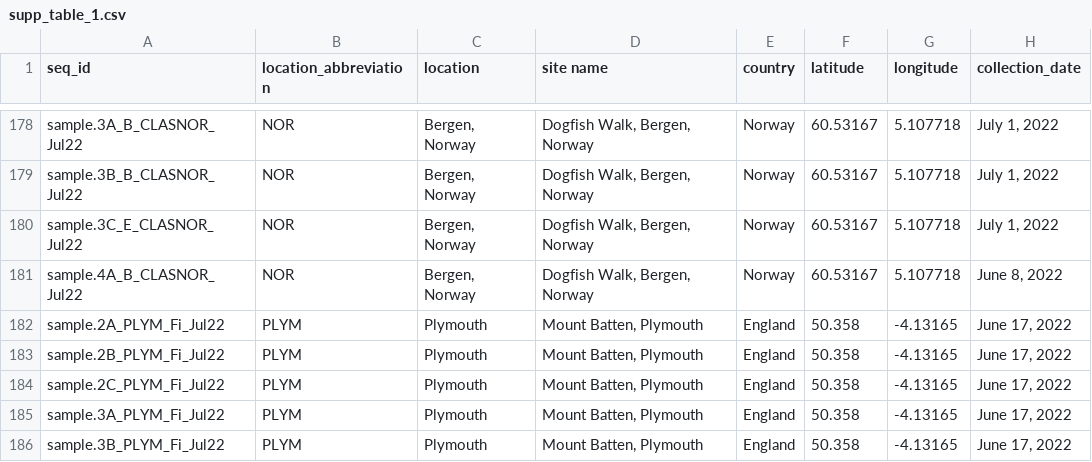
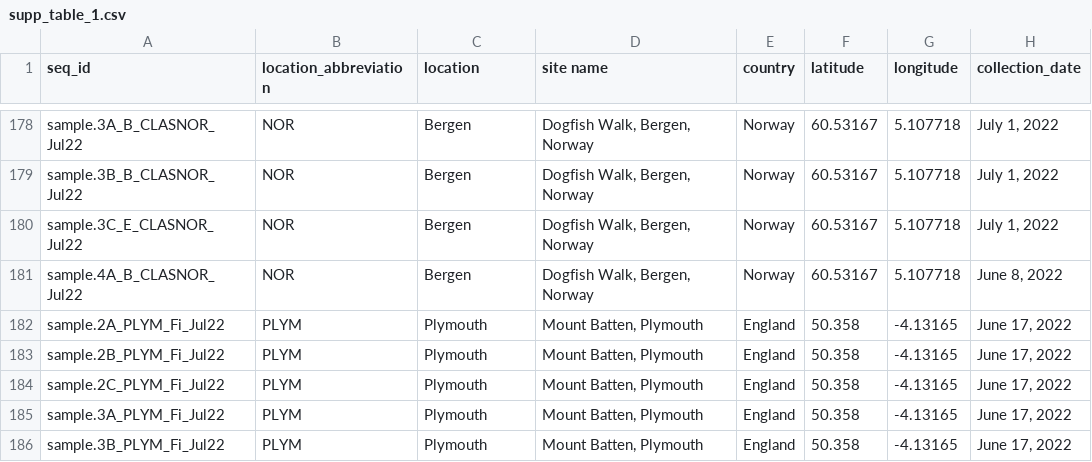
Before and after one commit to eneave/DNA-Divers, a CSV file: data/metadata/supp_table_1.csv, drawn as a sheet; only a part is shown, gaps mark what is left out; the diff covers the shown part only; the diff names each change by its address in the sheet, - before the commit and + after, or states it on an @@ line.

```diff
--- a/data/metadata/supp_table_1.csv
+++ b/data/metadata/supp_table_1.csv
-C178:C181 (location): Bergen, Norway
+C178:C181 (location): Bergen
```
Also changed, not shown: 47 edited cells elsewhere in this file, 6 other files.
